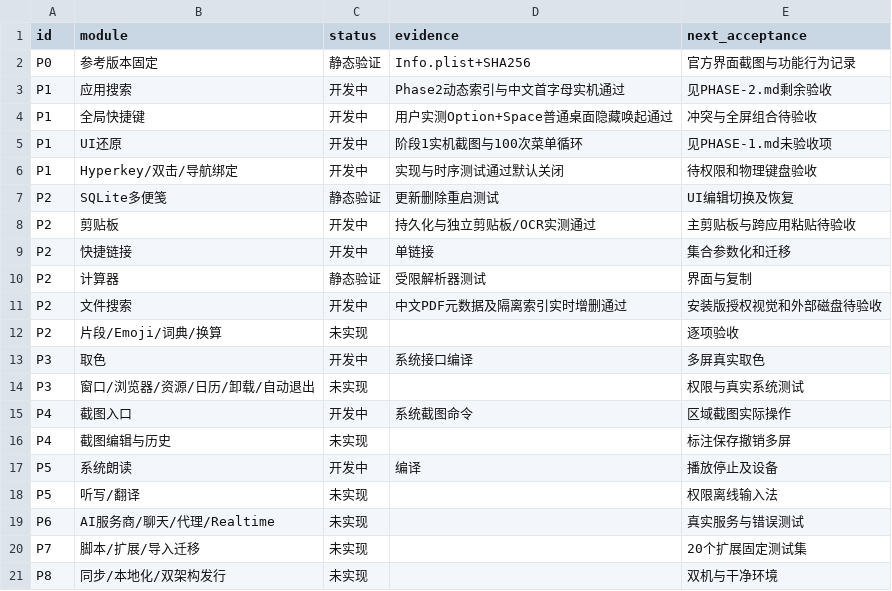
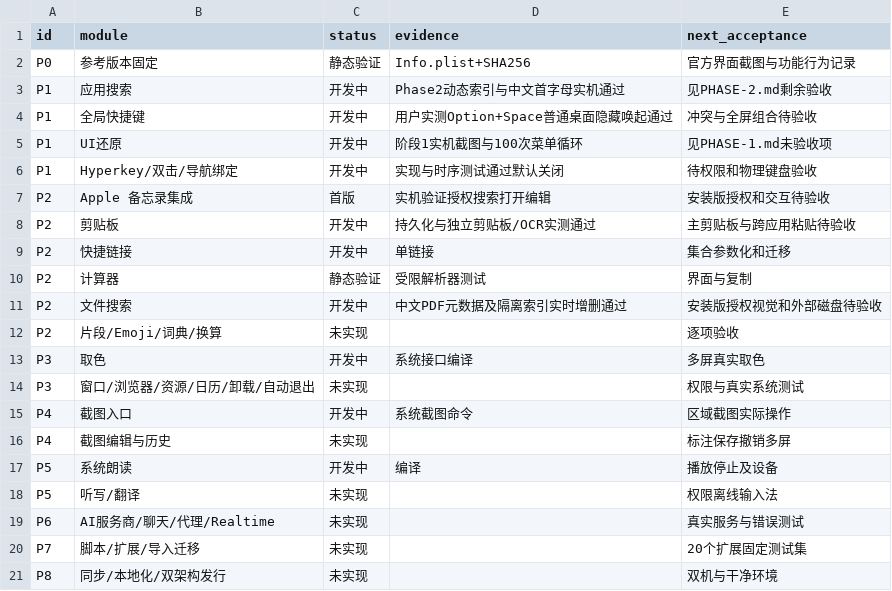
Before and after one commit to Acckion/Keylane, a CSV file: docs/FEATURES.csv, drawn as a sheet; removed rows and columns are numbered as before the commit, all else as after; the diff names each change by its address in the sheet, - before the commit and + after, or states it on an @@ line.

Commit message:
feat: integrate Apple Notes and remove legacy scratchpad

```diff
--- a/docs/FEATURES.csv
+++ b/docs/FEATURES.csv
-row 7: P2 | SQLite多便笺 | 静态验证 | 更新删除重启测试 | UI编辑切换及恢复
+row 7: P2 | Apple 备忘录集成 | 首版 | 实机验证授权搜索打开编辑 | 安装版授权和交互待验收
```
Also changed, not shown: 19 other files.
